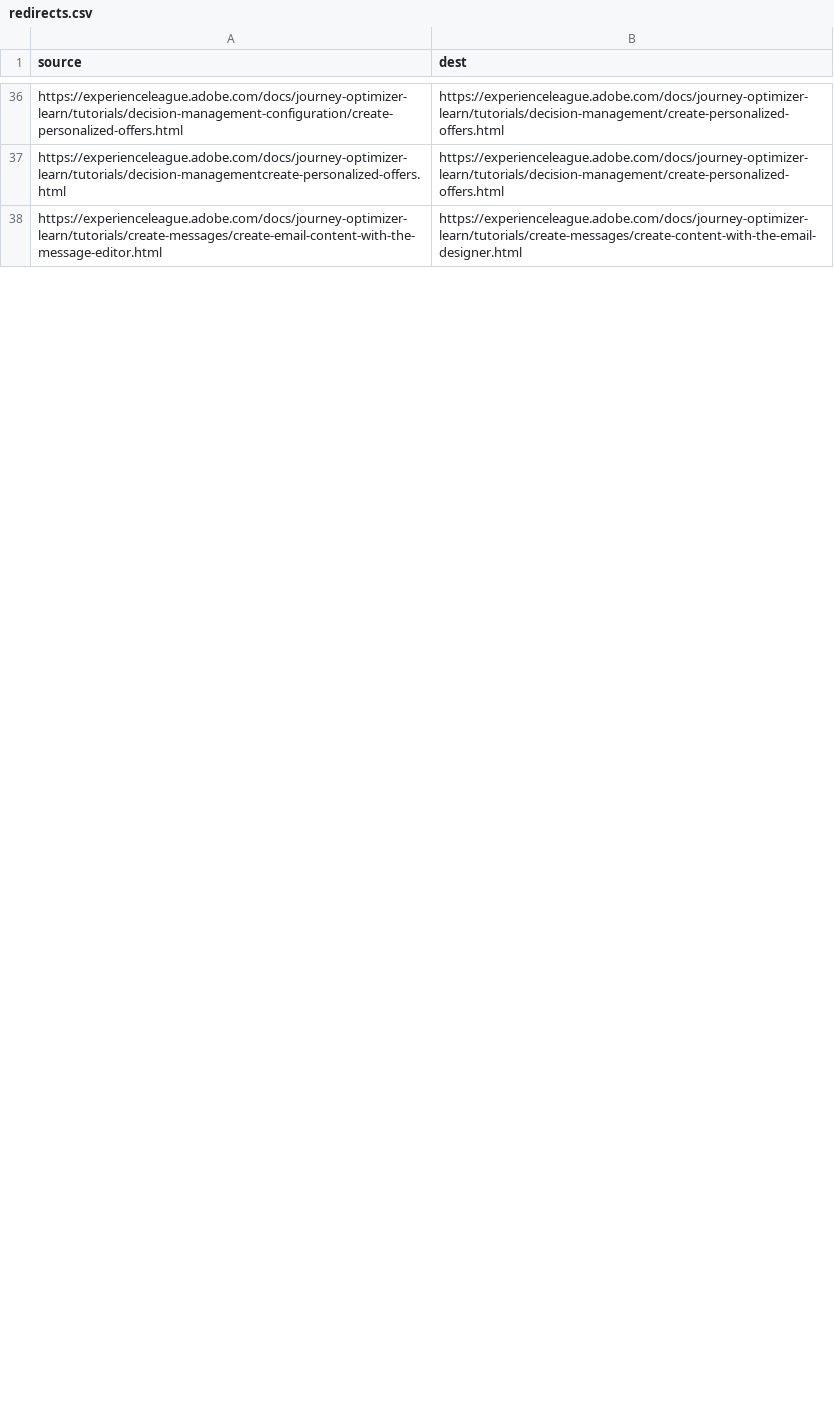
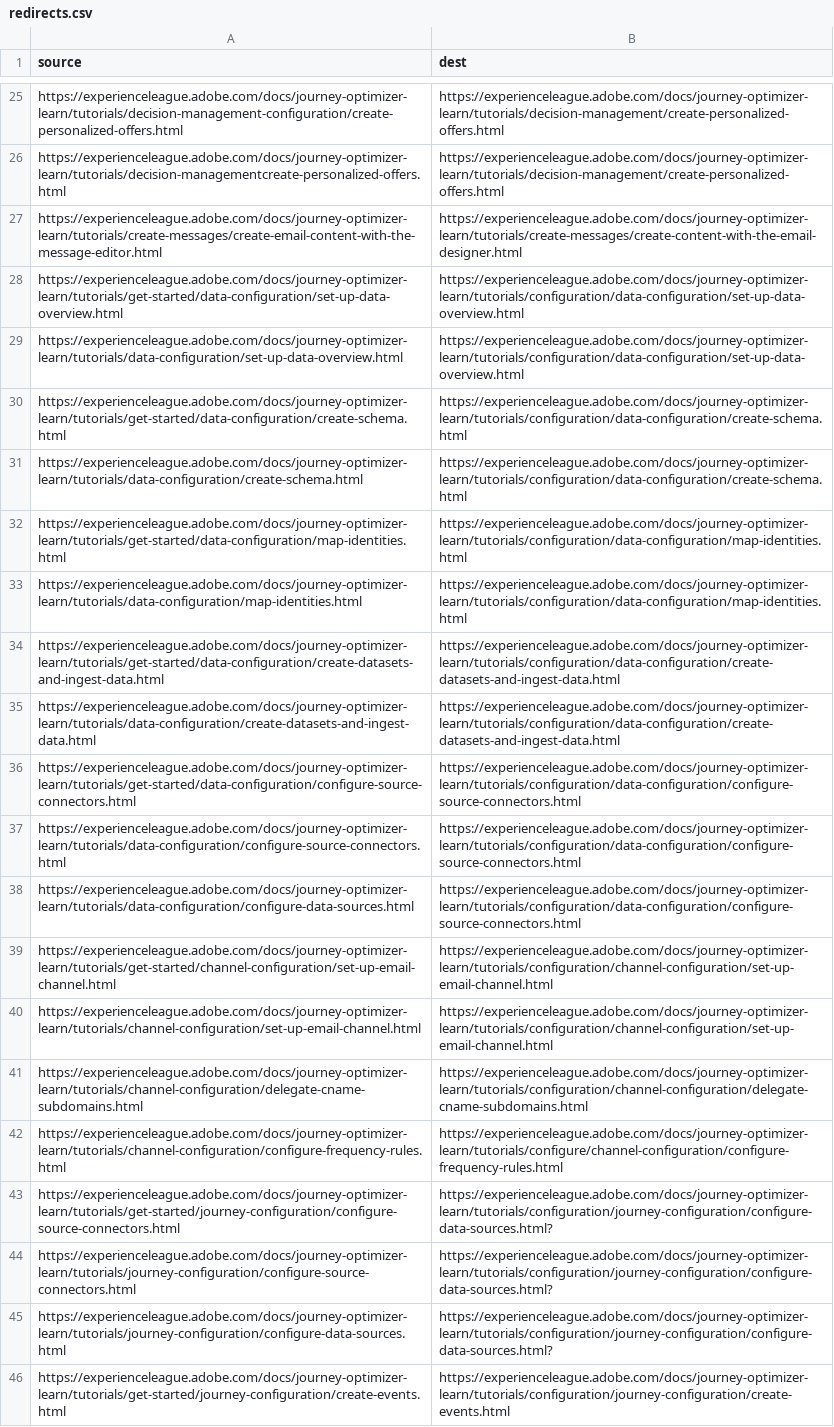
Before and after one commit to AdobeDocs/journey-optimizer-learn.es-ES, a CSV file: redirects.csv, drawn as a sheet; only a part is shown, gaps mark what is left out; the diff covers the shown part only.

Commit message:
Sync non localizable files triggered by manual translation kit

```diff
--- a/redirects.csv
+++ b/redirects.csv
@@ -38 +27,20 @@ https://experienceleague.adobe.com/docs/journey-optimizer-learn/tutorials/decisi
 https://experienceleague.adobe.com/docs/journey-optimizer-learn/tutorials/create-messages/create-email-content-with-the-message-editor.html,https://experienceleague.adobe.com/docs/journey-optimizer-learn/tutorials/create-messages/create-content-with-the-email-designer.html
+https://experienceleague.adobe.com/docs/journey-optimizer-learn/tutorials/get-started/data-configuration/set-up-data-overview.html,https://experienceleague.adobe.com/docs/journey-optimizer-learn/tutorials/configuration/data-configuration/set-up-data-overview.html
+https://experienceleague.adobe.com/docs/journey-optimizer-learn/tutorials/data-configuration/set-up-data-overview.html,https://experienceleague.adobe.com/docs/journey-optimizer-learn/tutorials/configuration/data-configuration/set-up-data-overview.html
+https://experienceleague.adobe.com/docs/journey-optimizer-learn/tutorials/get-started/data-configuration/create-schema.html,https://experienceleague.adobe.com/docs/journey-optimizer-learn/tutorials/configuration/data-configuration/create-schema.html
+https://experienceleague.adobe.com/docs/journey-optimizer-learn/tutorials/data-configuration/create-schema.html,https://experienceleague.adobe.com/docs/journey-optimizer-learn/tutorials/configuration/data-configuration/create-schema.html
+https://experienceleague.adobe.com/docs/journey-optimizer-learn/tutorials/get-started/data-configuration/map-identities.html,https://experienceleague.adobe.com/docs/journey-optimizer-learn/tutorials/configuration/data-configuration/map-identities.html
+https://experienceleague.adobe.com/docs/journey-optimizer-learn/tutorials/data-configuration/map-identities.html,https://experienceleague.adobe.com/docs/journey-optimizer-learn/tutorials/configuration/data-configuration/map-identities.html
+https://experienceleague.adobe.com/docs/journey-optimizer-learn/tutorials/get-started/data-configuration/create-datasets-and-ingest-data.html,https://experienceleague.adobe.com/docs/journey-optimizer-learn/tutorials/configuration/data-configuration/create-datasets-and-ingest-data.html
+https://experienceleague.adobe.com/docs/journey-optimizer-learn/tutorials/data-configuration/create-datasets-and-ingest-data.html,https://experienceleague.adobe.com/docs/journey-optimizer-learn/tutorials/configuration/data-configuration/create-datasets-and-ingest-data.html
+https://experienceleague.adobe.com/docs/journey-optimizer-learn/tutorials/get-started/data-configuration/configure-source-connectors.html,https://experienceleague.adobe.com/docs/journey-optimizer-learn/tutorials/configuration/data-configuration/configure-source-connectors.html
+https://experienceleague.adobe.com/docs/journey-optimizer-learn/tutorials/data-configuration/configure-source-connectors.html,https://experienceleague.adobe.com/docs/journey-optimizer-learn/tutorials/configuration/data-configuration/configure-source-connectors.html
+https://experienceleague.adobe.com/docs/journey-optimizer-learn/tutorials/data-configuration/configure-data-sources.html,https://experienceleague.adobe.com/docs/journey-optimizer-learn/tutorials/configuration/data-configuration/configure-source-connectors.html
+https://experienceleague.adobe.com/docs/journey-optimizer-learn/tutorials/get-started/channel-configuration/set-up-email-channel.html,https://experienceleague.adobe.com/docs/journey-optimizer-learn/tutorials/configuration/channel-configuration/set-up-email-channel.html
+https://experienceleague.adobe.com/docs/journey-optimizer-learn/tutorials/channel-configuration/set-up-email-channel.html,https://experienceleague.adobe.com/docs/journey-optimizer-learn/tutorials/configuration/channel-configuration/set-up-email-channel.html
+https://experienceleague.adobe.com/docs/journey-optimizer-learn/tutorials/channel-configuration/delegate-cname-subdomains.html,https://experienceleague.adobe.com/docs/journey-optimizer-learn/tutorials/configuration/channel-configuration/delegate-cname-subdomains.html
+https://experienceleague.adobe.com/docs/journey-optimizer-learn/tutorials/channel-configuration/configure-frequency-rules.html,https://experienceleague.adobe.com/docs/journey-optimizer-learn/tutorials/configure/channel-configuration/configure-frequency-rules.html
+https://experienceleague.adobe.com/docs/journey-optimizer-learn/tutorials/get-started/journey-configuration/configure-source-connectors.html,https://experienceleague.adobe.com/docs/journey-optimizer-learn/tutorials/configuration/journey-configuration/configure-data-sources.html?
+https://experienceleague.adobe.com/docs/journey-optimizer-learn/tutorials/journey-configuration/configure-source-connectors.html,https://experienceleague.adobe.com/docs/journey-optimizer-learn/tutorials/configuration/journey-configuration/configure-data-sources.html?
+https://experienceleague.adobe.com/docs/journey-optimizer-learn/tutorials/journey-configuration/configure-data-sources.html,https://experienceleague.adobe.com/docs/journey-optimizer-learn/tutorials/configuration/journey-configuration/configure-data-sources.html?
+https://experienceleague.adobe.com/docs/journey-optimizer-learn/tutorials/get-started/journey-configuration/create-events.html,https://experienceleague.adobe.com/docs/journey-optimizer-learn/tutorials/configuration/journey-configuration/create-events.html
```
Also changed, not shown: 10 added rows, 11 removed rows and 1 edited cell elsewhere in this file.
